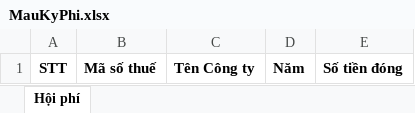
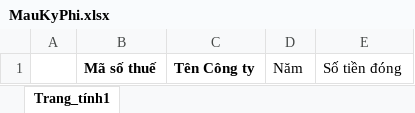
Before and after one commit to thanhan671/Vinasa, an Excel workbook: Vinasa/Content/Files/MauKyPhi.xlsx, sheet Trang_tính1, drawn as a sheet; values as stored, in another font and other column widths than the file's, no borders; the diff names each change by its address in the sheet, - before the commit and + after, or states it on an @@ line.

```diff
--- a/Vinasa/Content/Files/MauKyPhi.xlsx (sheet Trang_tính1)
+++ b/Vinasa/Content/Files/MauKyPhi.xlsx (sheet Trang_tính1)
-sheet tab: Hội phí
+sheet tab: Trang_tính1
-A1: STT
+A1: (empty)
-D1:E1 bold: on
+D1:E1 bold: off
```
Also changed, not shown: Vinasa/Content/Files/MauDongPhi.xlsx.
